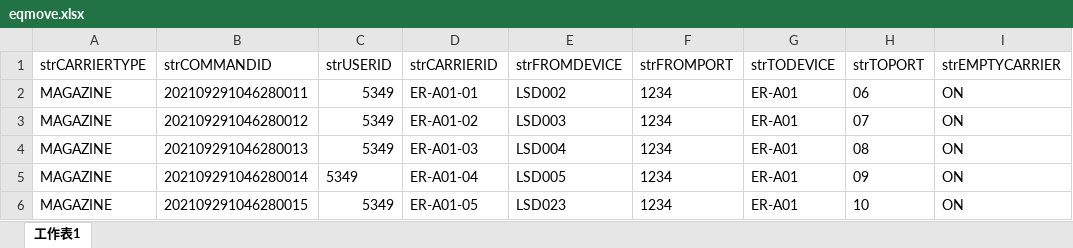
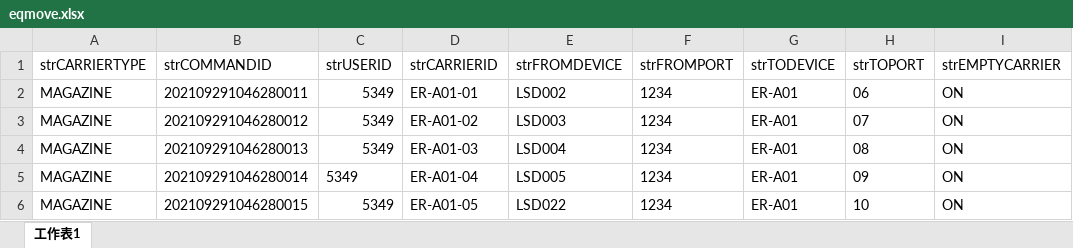
Before and after one commit to kelvinng2017/python_flask_2021092901, an Excel workbook: batch_excel/eqmove.xlsx, sheet 工作表1, drawn as a sheet; only a part is shown; values as stored, in another font and other column widths than the file's, no borders; the diff names each change by its address in the sheet, - before the commit and + after, or states it on an @@ line.

Commit message:
renew

```diff
--- a/batch_excel/eqmove.xlsx (sheet 工作表1)
+++ b/batch_excel/eqmove.xlsx (sheet 工作表1)
-E6 (strFROMDEVICE): LSD023
+E6 (strFROMDEVICE): LSD022
```
